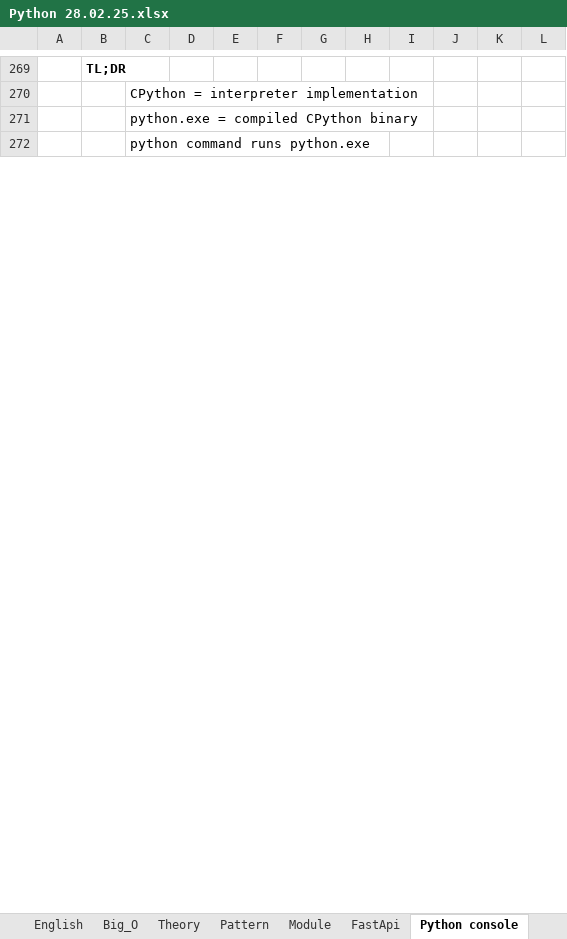
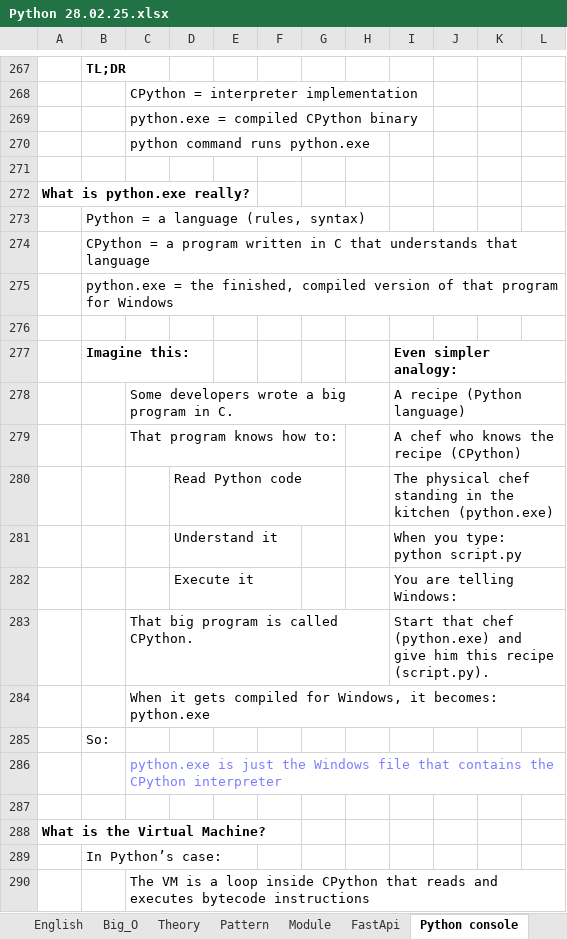
Before and after one commit to Vasil-S-Vasilev/git_test, an Excel workbook: Python 28.02.25.xlsx, sheet Python console, drawn as a sheet; only a part is shown, gaps mark what is left out; values as stored, in another font and other column widths than the file's, no borders; the diff covers the shown part only; the diff names each change by its address in the sheet, - before the commit and + after, or states it on an @@ line.

```diff
--- a/Python 28.02.25.xlsx (sheet Python console)
+++ b/Python 28.02.25.xlsx (sheet Python console)
+row 271: (empty)
+row 272: What is python.exe really?
+row 273:  | Python = a language (rules, syntax)
+row 274:  | CPython = a program written in C that understands that language
+row 275:  | python.exe = the finished, compiled version of that program for Windows
+row 276: (empty)
+row 277:  | Imagine this: |  |  |  |  |  |  | Even simpler analogy:
+row 278:  |  | Some developers wrote a big program in C. |  |  |  |  |  | A recipe (Python language)
+row 279:  |  | That program knows how to: |  |  |  |  |  | A chef who knows the recipe (CPython)
+row 280:  |  |  | Read Python code |  |  |  |  | The physical chef standing in the kitchen (python.exe)
+row 281:  |  |  | Understand it |  |  |  |  | When you type: python script.py
+row 282:  |  |  | Execute it |  |  |  |  | You are telling Windows:
+row 283:  |  | That big program is called CPython. |  |  |  |  |  | Start that chef (python.exe) and give him this recipe (script.py).
+row 284:  |  | When it gets compiled for Windows, it becomes: python.exe
+row 285:  | So:
+row 286:  |  | python.exe is just the Windows file that contains the CPython interpreter
+row 287: (empty)
+row 288: What is the Virtual Machine?
+row 289:  | In Python’s case:
+row 290:  |  | The VM is a loop inside CPython that reads and executes bytecode instructions
```
Also changed, not shown: 163 added rows, 2 removed rows and 5 edited cells elsewhere in this sheet, life.xlsx.
